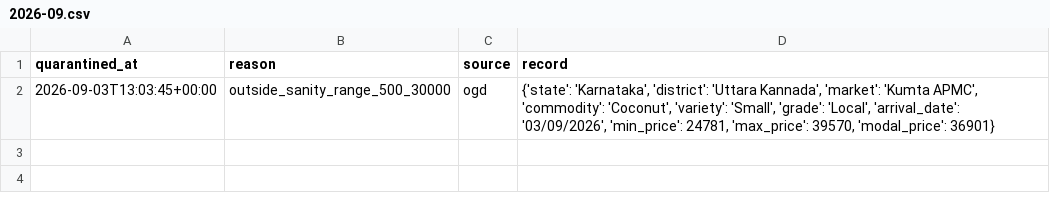
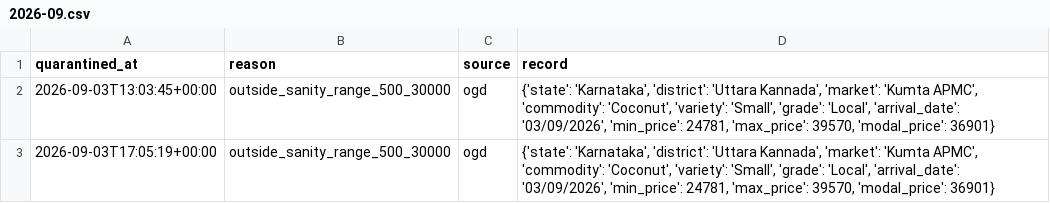
Before and after one commit to achuthpv/malabar-mandi-prices, a CSV file: data/quarantine/2026-09.csv, drawn as a sheet.

```diff
--- a/data/quarantine/2026-09.csv
+++ b/data/quarantine/2026-09.csv
@@ -2 +2,2 @@ quarantined_at,reason,source,record
 2026-09-03T13:03:45+00:00,outside_sanity_range_500_30000,ogd,"{'state': 'Karnataka', 'district': 'Uttara Kannada', 'market': 'Kumta APMC', 'commodity': 'Coconut', 'variety': 'Small', 'grade': 'Local', 'arrival_date': '03/09/2026', 'min_price': 24781, 'max_price': 39570, 'modal_price': 36901}"
+2026-09-03T17:05:19+00:00,outside_sanity_range_500_30000,ogd,"{'state': 'Karnataka', 'district': 'Uttara Kannada', 'market': 'Kumta APMC', 'commodity': 'Coconut', 'variety': 'Small', 'grade': 'Local', 'arrival_date': '03/09/2026', 'min_price': 24781, 'max_price': 39570, 'modal_price': 36901}"
```
Also changed, not shown: data/news/arecanut.csv, data/prices/arecanut/2026.csv, 3 other files.
